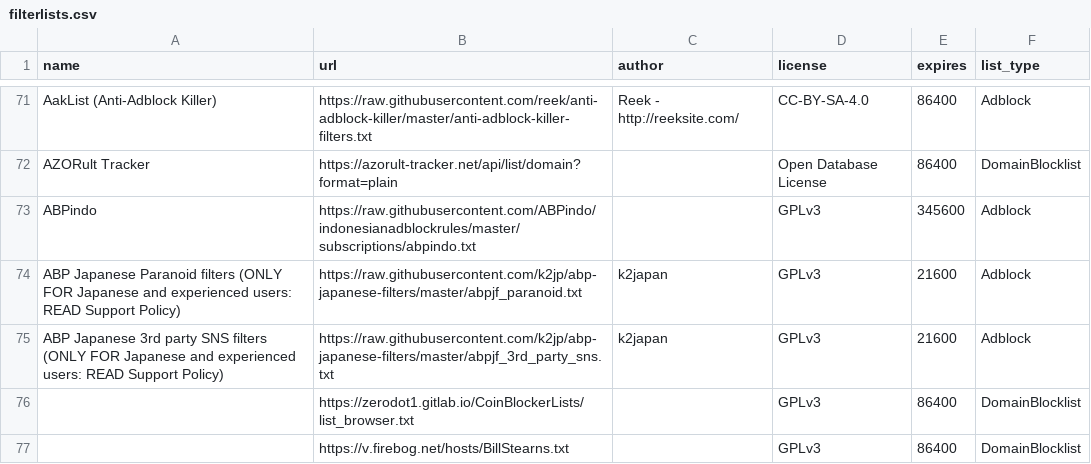
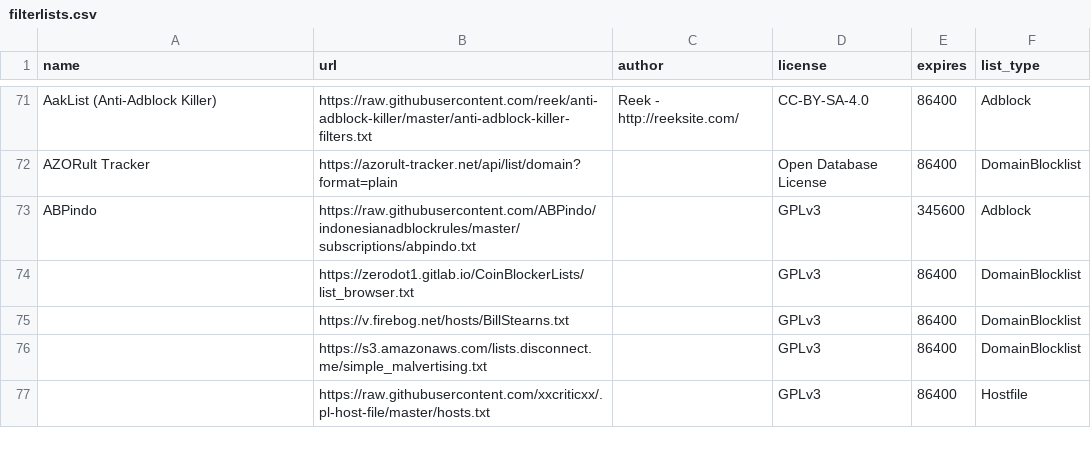
Before and after one commit to sai-cryptacker/blockconvert, a CSV file: filterlists.csv, drawn as a sheet; only a part is shown, gaps mark what is left out; the shorter side is filled out with more unchanged rows; the diff names each change by its address in the sheet, - before the commit and + after, or states it on an @@ line.

Commit message:
Removed filterlists which were blocking entire tlds

```diff
--- a/filterlists.csv
+++ b/filterlists.csv
-row 74: ABP Japanese Paranoid filters (ONLY FOR Japanese and experienced users: READ Support Policy) | https://raw.githubusercontent.com/k2jp/abp-japanese-filters/master/abpjf_paranoid.txt | k2japan | GPLv3 | 21600 | Adblock
-row 75: ABP Japanese 3rd party SNS filters (ONLY FOR Japanese and experienced users: READ Support Policy) | https://raw.githubusercontent.com/k2jp/abp-japanese-filters/master/abpjf_3rd_party_sns.txt | k2japan | GPLv3 | 21600 | Adblock
```
Also changed, not shown: 5 other files.
